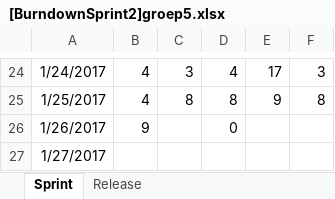
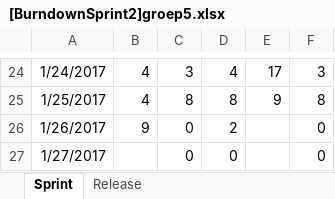
Before and after one commit to TheRicardo311/Project2Groep5, an Excel workbook: Ricardini/[BurndownSprint2]groep5.xlsx, sheet Sprint, drawn as a sheet; only a part is shown, gaps mark what is left out; values as stored, in another font and other column widths than the file's, no borders; charts and pictures not drawn; removed rows and columns are numbered as before the commit, all else as after; the diff names each change by its address in the sheet, - before the commit and + after, or states it on an @@ line.

```diff
--- a/Ricardini/[BurndownSprint2]groep5.xlsx (sheet Sprint)
+++ b/Ricardini/[BurndownSprint2]groep5.xlsx (sheet Sprint)
-C26: (empty)
+C26: 0
-D26: 0
+D26: 2
-F26: (empty)
+F26: 0
-row 27: 1/27/2017
+row 27: 1/27/2017 |  | 0 | 0 |  | 0
```
Also changed, not shown: charts or pictures, 1 other file.
